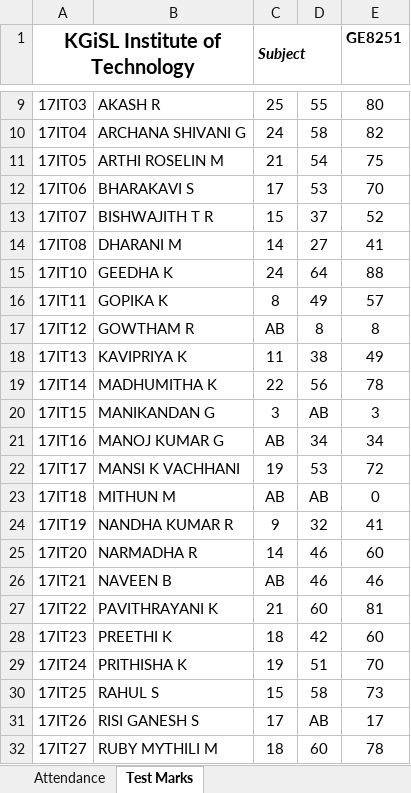
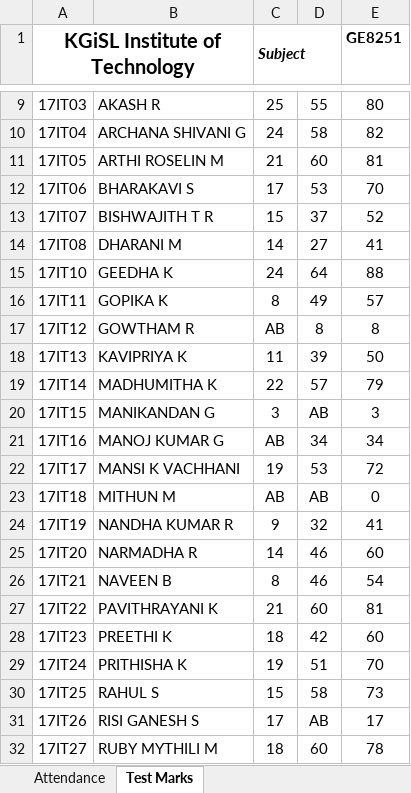
Before and after one commit to rajasekaran36/GE8291-Environmental-Science-and-Engineering, an Excel workbook: Acadamic Log Book EVS-18-19.xlsx, sheet Test Marks, drawn as a sheet; only a part is shown, gaps mark what is left out; values as stored, in another font and other column widths than the file's, no borders; conditional formats not drawn; the diff names each change by its address in the sheet, - before the commit and + after, or states it on an @@ line.

Commit message:
Last Update 07-02-2019 11:43:46.07

```diff
--- a/Acadamic Log Book EVS-18-19.xlsx (sheet Test Marks)
+++ b/Acadamic Log Book EVS-18-19.xlsx (sheet Test Marks)
-D11: 54
+D11: 60
-E11 (GE8251): 75
+E11 (GE8251): 81
-D18: 38
+D18: 39
-E18 (GE8251): 49
+E18 (GE8251): 50
-D19: 56
+D19: 57
-E19 (GE8251): 78
+E19 (GE8251): 79
-C26 (Subject): AB
+C26 (Subject): 8
-E26 (GE8251): 46
+E26 (GE8251): 54
```
